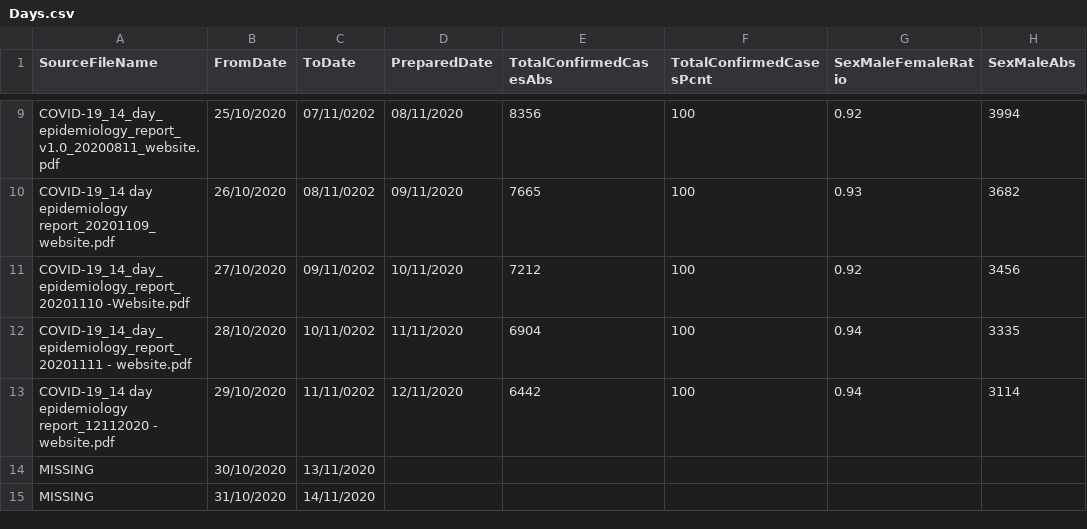
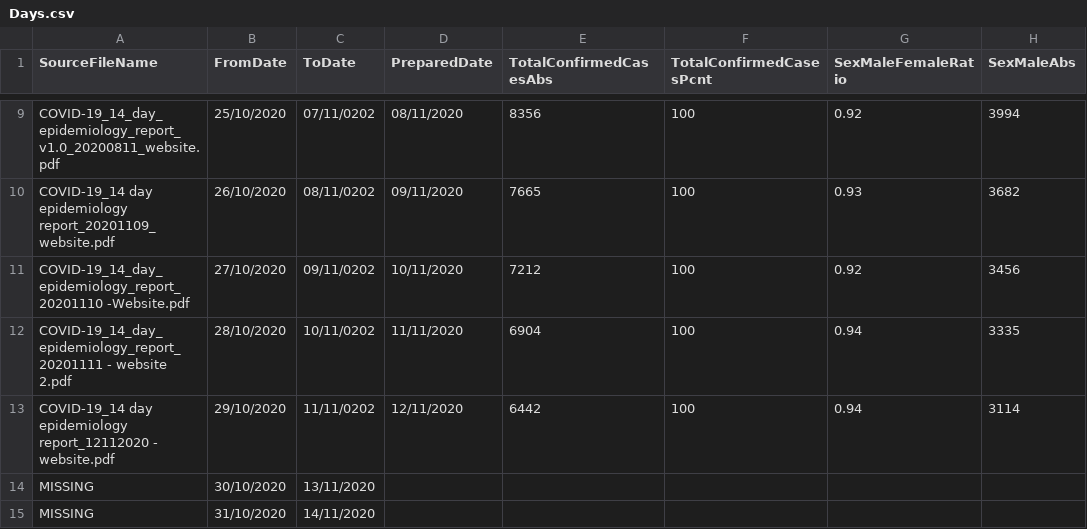
Before and after one commit to CatsAgainstCovid/IrelandCovidData, a CSV file: Outputs/DailyEpidemiology/Days.csv, drawn as a sheet; only a part is shown, gaps mark what is left out; the diff covers the shown part only; the diff names each change by its address in the sheet, - before the commit and + after, or states it on an @@ line.

```diff
--- a/Outputs/DailyEpidemiology/Days.csv
+++ b/Outputs/DailyEpidemiology/Days.csv
-A12 (SourceFileName): COVID-19_14_day_epidemiology_report_20201111 - website.pdf
+A12 (SourceFileName): COVID-19_14_day_epidemiology_report_20201111 - website 2.pdf
```
Also changed, not shown: 1 added row and 3 edited cells elsewhere in this file, 1 other file.
